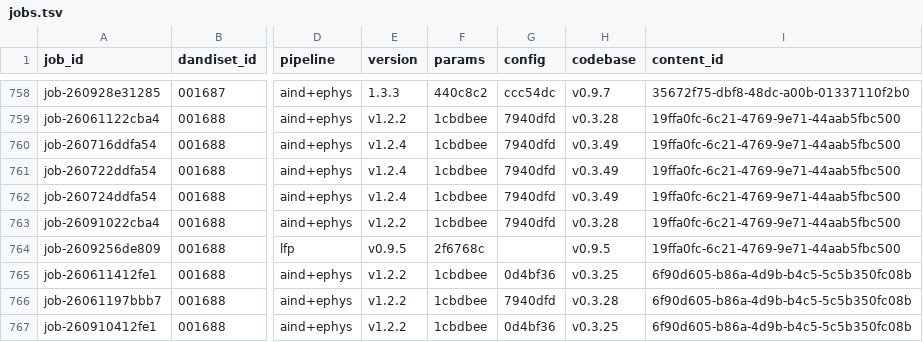
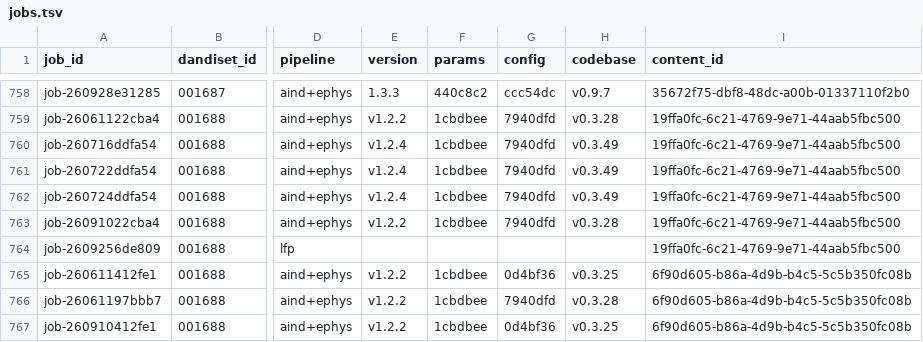
Before and after one commit to dandi-compute/001873, a TSV file: derivatives/jobs.tsv, drawn as a sheet; only a part is shown, gaps mark what is left out; the diff names each change by its address in the sheet, - before the commit and + after, or states it on an @@ line.

```diff
--- a/derivatives/jobs.tsv
+++ b/derivatives/jobs.tsv
-E764 (version): v0.9.5
+E764 (version): (empty)
-F764 (params): 2f6768c
+F764 (params): (empty)
-H764 (codebase): v0.9.5
+H764 (codebase): (empty)
```
Also changed, not shown: 2 other files.
